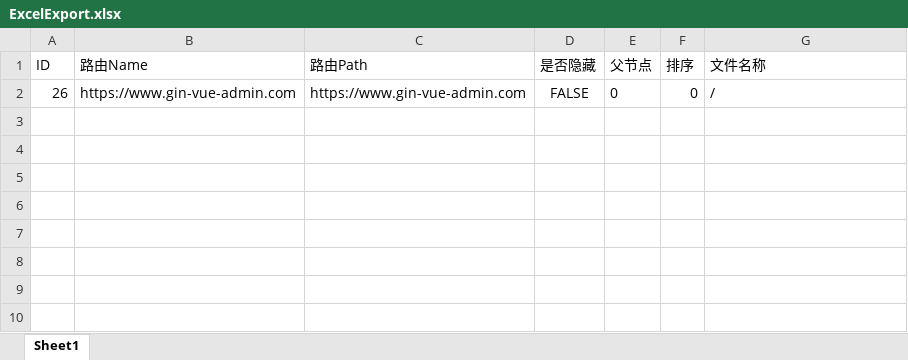
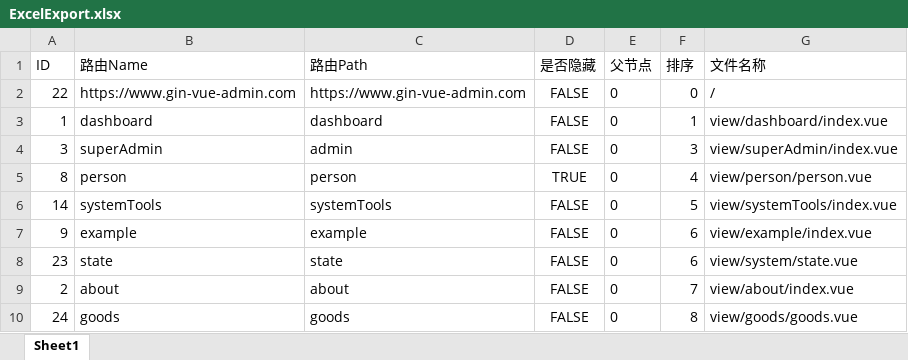
Before and after one commit to canweichen/gin-vue-admin, an Excel workbook: server/resource/excel/ExcelExport.xlsx, sheet Sheet1, drawn as a sheet; values as stored, in another font and other column widths than the file's, no borders; the diff names each change by its address in the sheet, - before the commit and + after, or states it on an @@ line.

```diff
--- a/server/resource/excel/ExcelExport.xlsx (sheet Sheet1)
+++ b/server/resource/excel/ExcelExport.xlsx (sheet Sheet1)
-A2 (ID): 26
+A2 (ID): 22
+row 3: 1 | dashboard | dashboard | FALSE | 0 | 1 | view/dashboard/index.vue
+row 4: 3 | superAdmin | admin | FALSE | 0 | 3 | view/superAdmin/index.vue
+row 5: 8 | person | person | TRUE | 0 | 4 | view/person/person.vue
+row 6: 14 | systemTools | systemTools | FALSE | 0 | 5 | view/systemTools/index.vue
+row 7: 9 | example | example | FALSE | 0 | 6 | view/example/index.vue
+row 8: 23 | state | state | FALSE | 0 | 6 | view/system/state.vue
+row 9: 2 | about | about | FALSE | 0 | 7 | view/about/index.vue
+row 10: 24 | goods | goods | FALSE | 0 | 8 | view/goods/goods.vue
```
Also changed, not shown: 13 other files.
